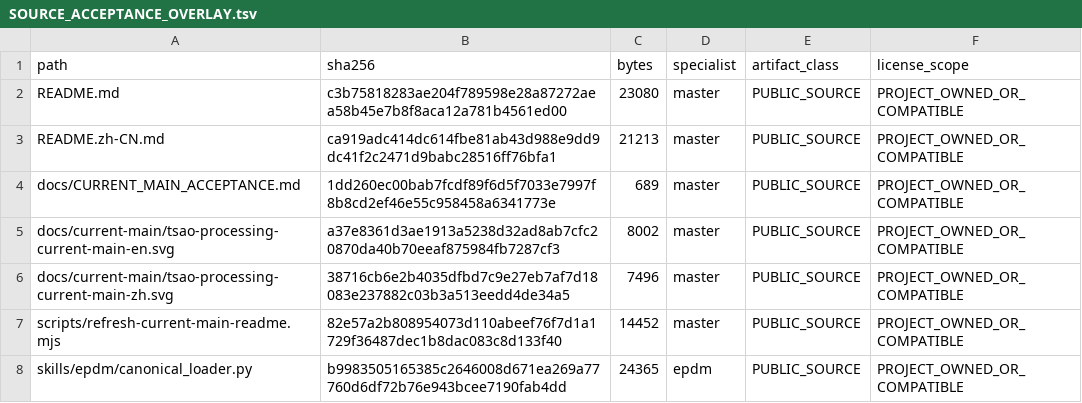
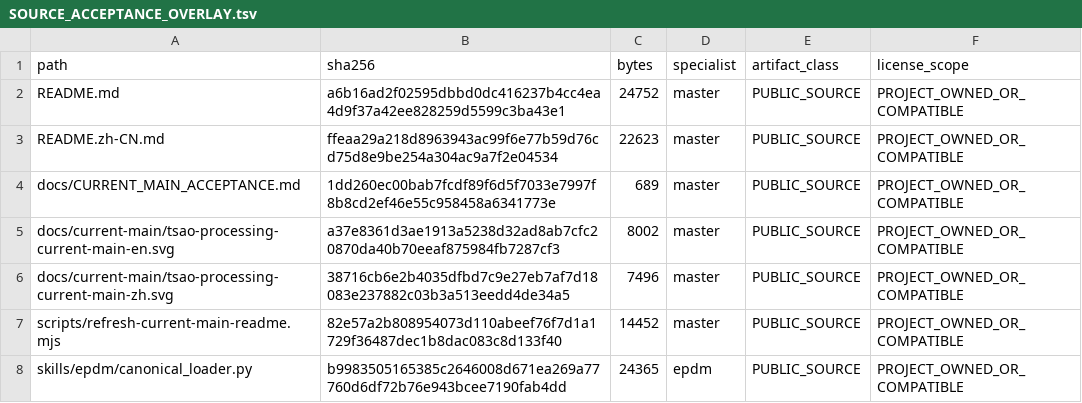
Before and after one commit to SUNHAOJUN22/TSAO-PROCESSING-SKILL, a TSV file: reports/SOURCE_ACCEPTANCE_OVERLAY.tsv, drawn as a sheet; only a part is shown.

```diff
--- a/reports/SOURCE_ACCEPTANCE_OVERLAY.tsv
+++ b/reports/SOURCE_ACCEPTANCE_OVERLAY.tsv
@@ -1,4 +1,4 @@
 path	sha256	bytes	specialist	artifact_class	license_scope
-README.md	c3b75818283ae204f789598e28a87272aea58b45e7b8f8aca12a781b4561ed00	23080	master	PUBLIC_SOURCE	PROJECT_OWNED_OR_COMPATIBLE
-README.zh-CN.md	ca919adc414dc614fbe81ab43d988e9dd9dc41f2c2471d9babc28516ff76bfa1	21213	master	PUBLIC_SOURCE	PROJECT_OWNED_OR_COMPATIBLE
+README.md	a6b16ad2f02595dbbd0dc416237b4cc4ea4d9f37a42ee828259d5599c3ba43e1	24752	master	PUBLIC_SOURCE	PROJECT_OWNED_OR_COMPATIBLE
+README.zh-CN.md	ffeaa29a218d8963943ac99f6e77b59d76cd75d8e9be254a304ac9a7f2e04534	22623	master	PUBLIC_SOURCE	PROJECT_OWNED_OR_COMPATIBLE
 docs/CURRENT_MAIN_ACCEPTANCE.md	1dd260ec00bab7fcdf89f6d5f7033e7997f8b8cd2ef46e55c958458a6341773e	689	master	PUBLIC_SOURCE	PROJECT_OWNED_OR_COMPATIBLE
```
Also changed, not shown: reports/SOURCE_CORE_OVERLAY.tsv, 8 other files.
